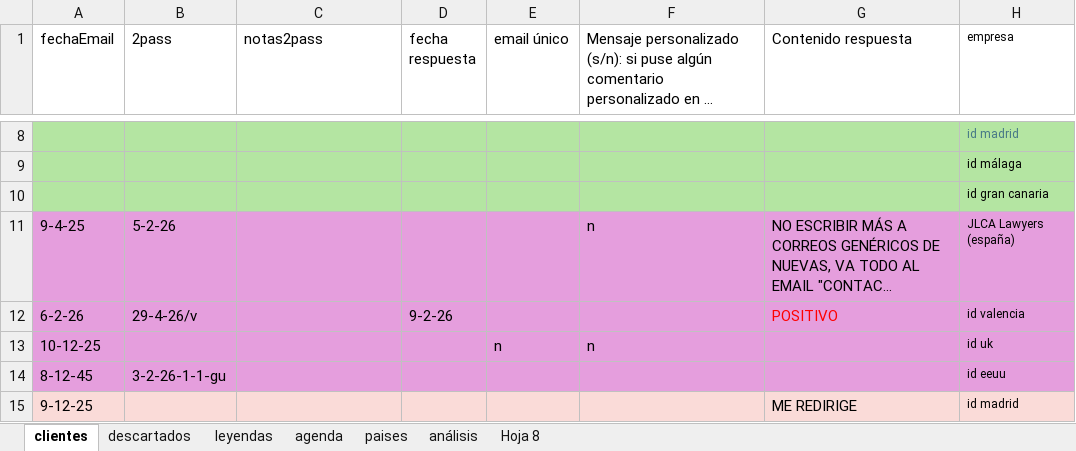
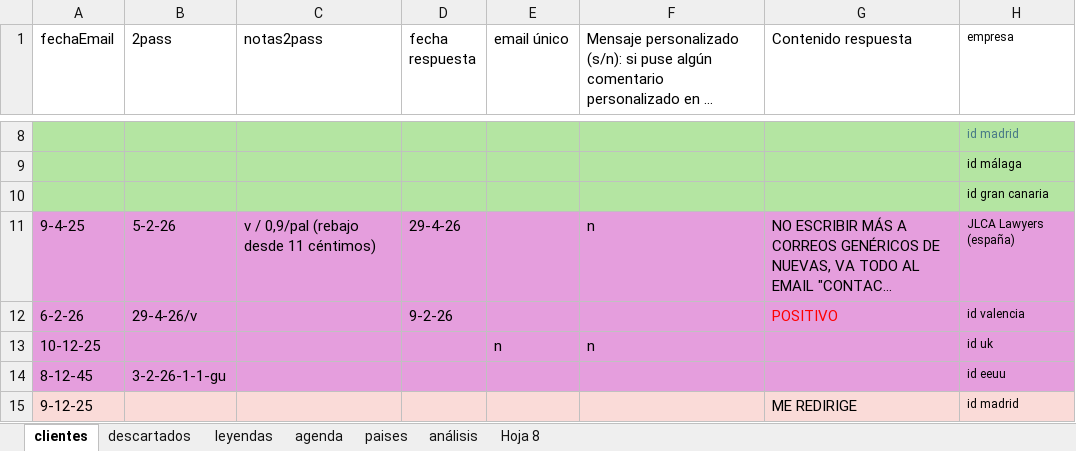
Before and after one commit to Rocio-bot/jurada, an Excel workbook: j-busqueda clientes/j-clientes-gle.xlsx, sheet clientes, drawn as a sheet; only a part is shown, gaps mark what is left out; long unchanged cells end in …; values as stored, in another font and other column widths than the file's, no borders; the diff names each change by its address in the sheet, - before the commit and + after, or states it on an @@ line.

```diff
--- a/j-busqueda clientes/j-clientes-gle.xlsx (sheet clientes)
+++ b/j-busqueda clientes/j-clientes-gle.xlsx (sheet clientes)
-C11 (notas2pass): (empty)
+C11 (notas2pass): v / 0,9/pal (rebajo desde 11 céntimos)
-D11 (fecha respuesta): (empty)
+D11 (fecha respuesta): 29-4-26
```
Also changed, not shown: sheet leyendas.
